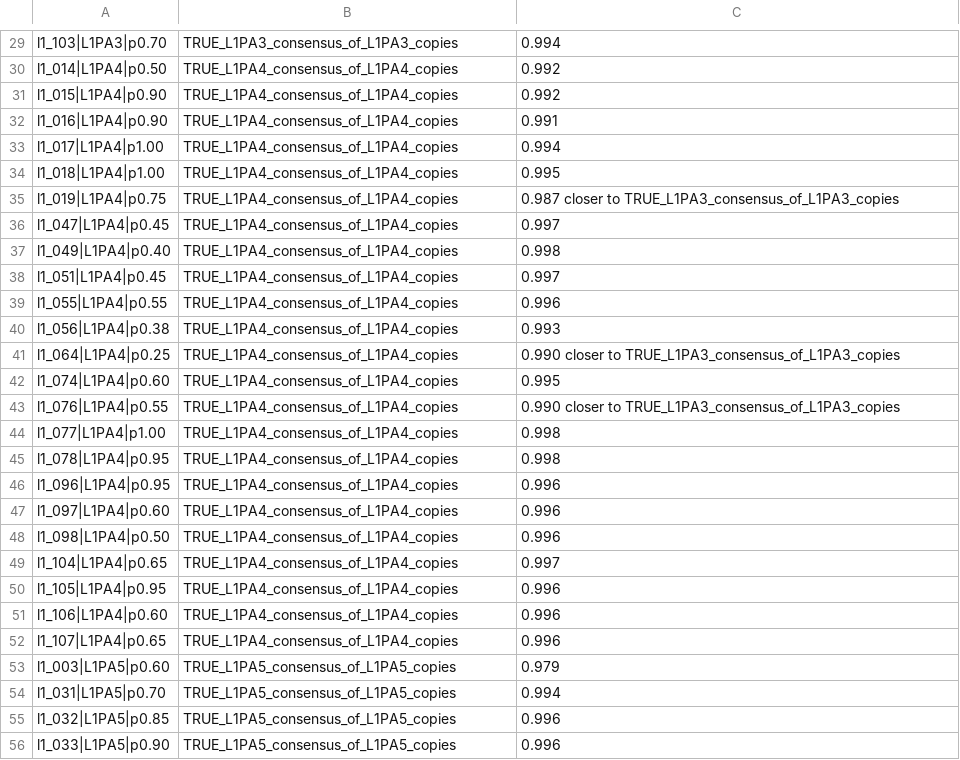
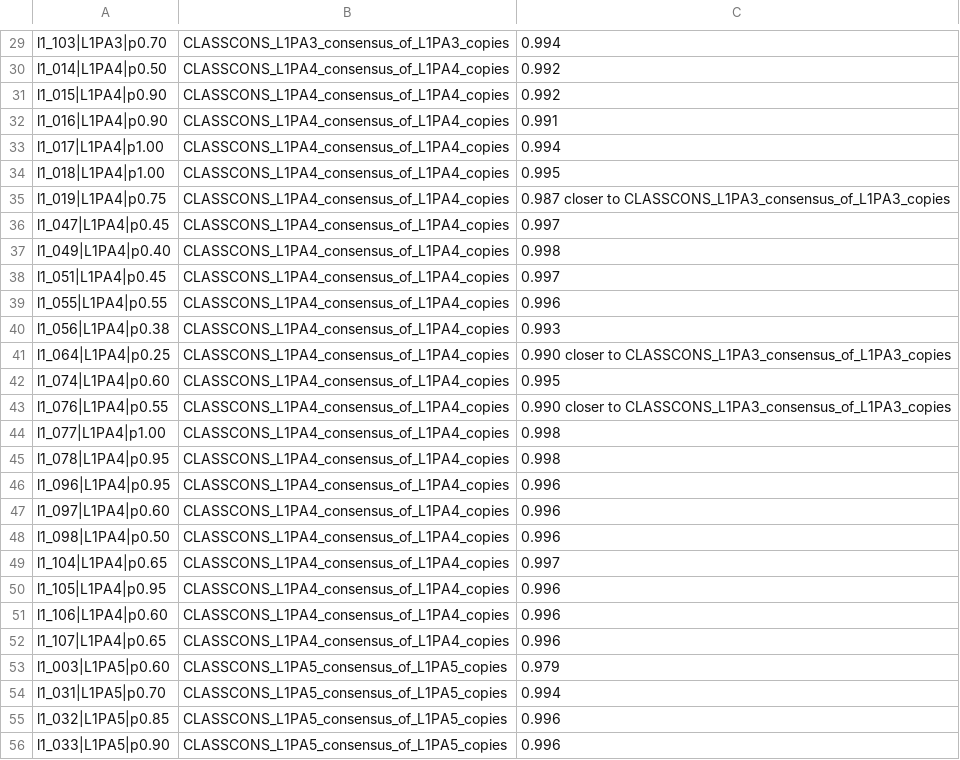
Before and after one commit to Toki-bio/SubFam, a TSV file: examples/real_l1pa_chr4_n20c.rows.tsv, drawn as a sheet; only a part is shown, gaps mark what is left out; the diff covers the shown part only; the diff names each change by its address in the sheet, - before the commit and + after, or states it on an @@ line.

```diff
--- a/examples/real_l1pa_chr4_n20c.rows.tsv
+++ b/examples/real_l1pa_chr4_n20c.rows.tsv
-B29: TRUE_L1PA3_consensus_of_L1PA3_copies
+B29: CLASSCONS_L1PA3_consensus_of_L1PA3_copies
-B30:B52: TRUE_L1PA4_consensus_of_L1PA4_copies
+B30:B52: CLASSCONS_L1PA4_consensus_of_L1PA4_copies
-C35: …closer to TRUE_L1PA3_consensus_of_L1PA3_copies
+C35: …closer to CLASSCONS_L1PA3_consensus_of_L1PA3_copies
-C41: …closer to TRUE_L1PA3_consensus_of_L1PA3_copies
+C41: …closer to CLASSCONS_L1PA3_consensus_of_L1PA3_copies
-C43: …closer to TRUE_L1PA3_consensus_of_L1PA3_copies
+C43: …closer to CLASSCONS_L1PA3_consensus_of_L1PA3_copies
-B53:B56: TRUE_L1PA5_consensus_of_L1PA5_copies
+B53:B56: CLASSCONS_L1PA5_consensus_of_L1PA5_copies
```
Also changed, not shown: 97 edited cells elsewhere in this file, benchmark/sine_b2/rows.tsv, benchmark/sine_b2/rows_kramerov.tsv, 15 other files.
